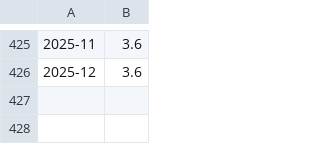
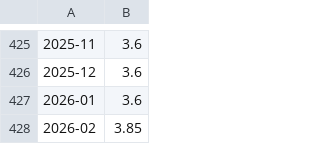
Before and after one commit to bpalmer4/Charts-based-on-ABS-data, a CSV file: notebooks/ocr_rba.csv, drawn as a sheet; only a part is shown, gaps mark what is left out.

```diff
--- a/notebooks/ocr_rba.csv
+++ b/notebooks/ocr_rba.csv
@@ -426 +426,3 @@
 2025-12,3.6
+2026-01,3.6
+2026-02,3.85
```
Also changed, not shown: 6 other files.
